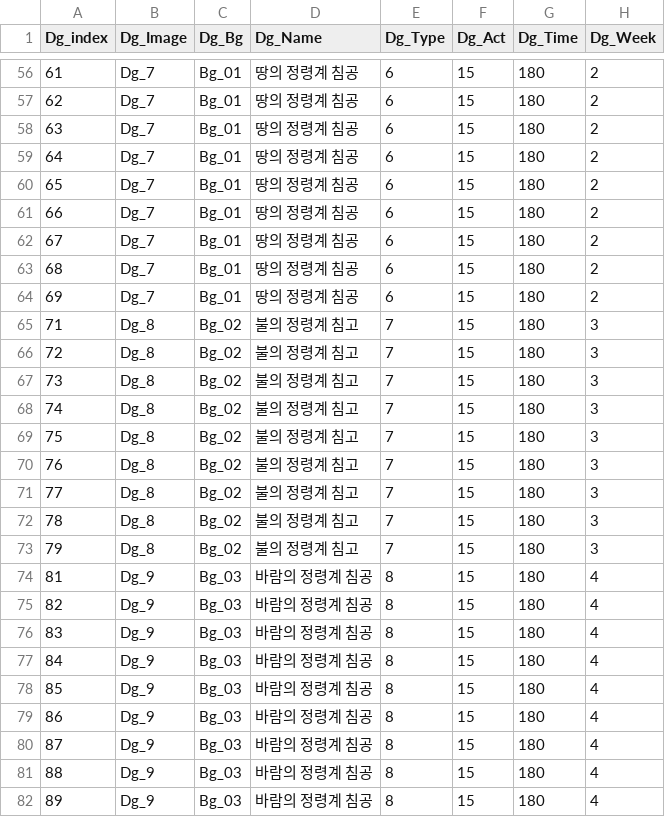
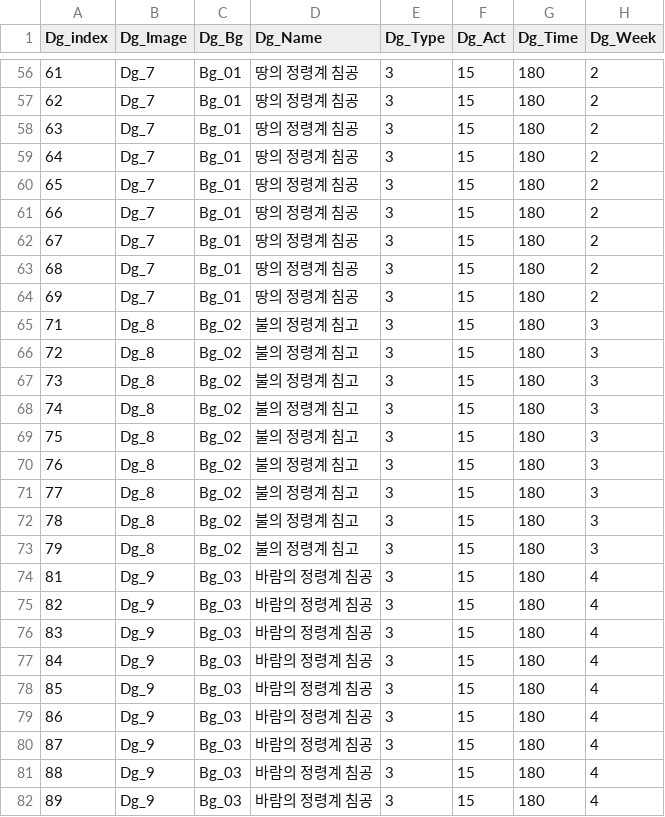
Before and after one commit to wodud1378/castle-hero, a CSV file: CastleHero_Table/Dg_Table.csv, drawn as a sheet; only a part is shown, gaps mark what is left out; the diff covers the shown part only; the diff names each change by its address in the sheet, - before the commit and + after, or states it on an @@ line.

```diff
--- a/CastleHero_Table/Dg_Table.csv
+++ b/CastleHero_Table/Dg_Table.csv
-E56:E64 (Dg_Type): 6
+E56:E64 (Dg_Type): 3
-E65:E73 (Dg_Type): 7
+E65:E73 (Dg_Type): 3
-E74:E82 (Dg_Type): 8
+E74:E82 (Dg_Type): 3
```
Also changed, not shown: 36 edited cells elsewhere in this file.
